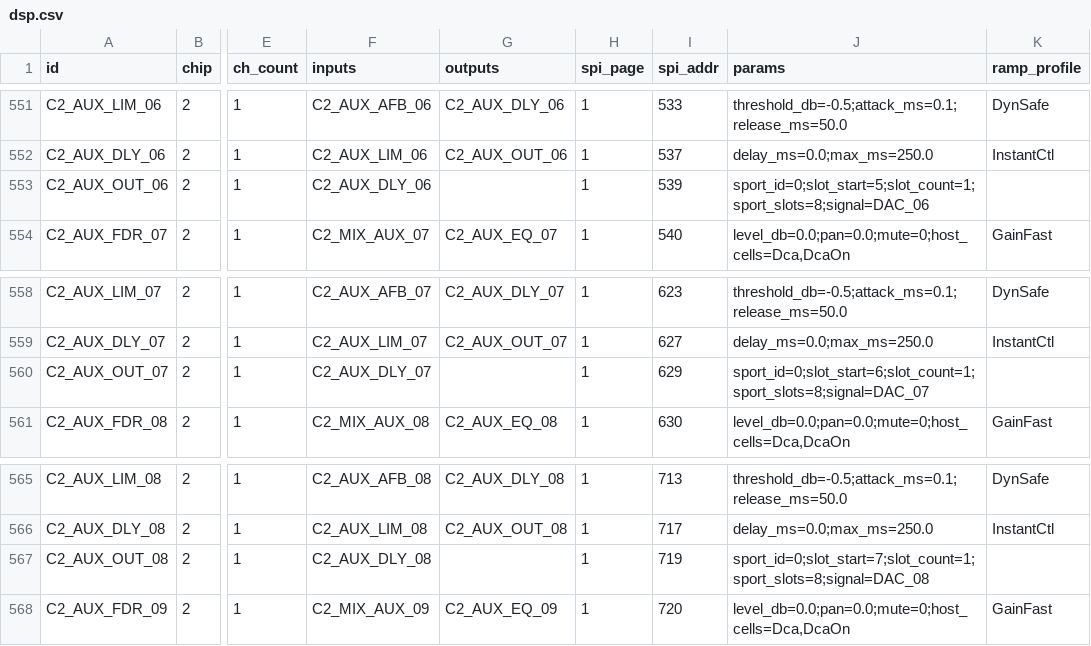
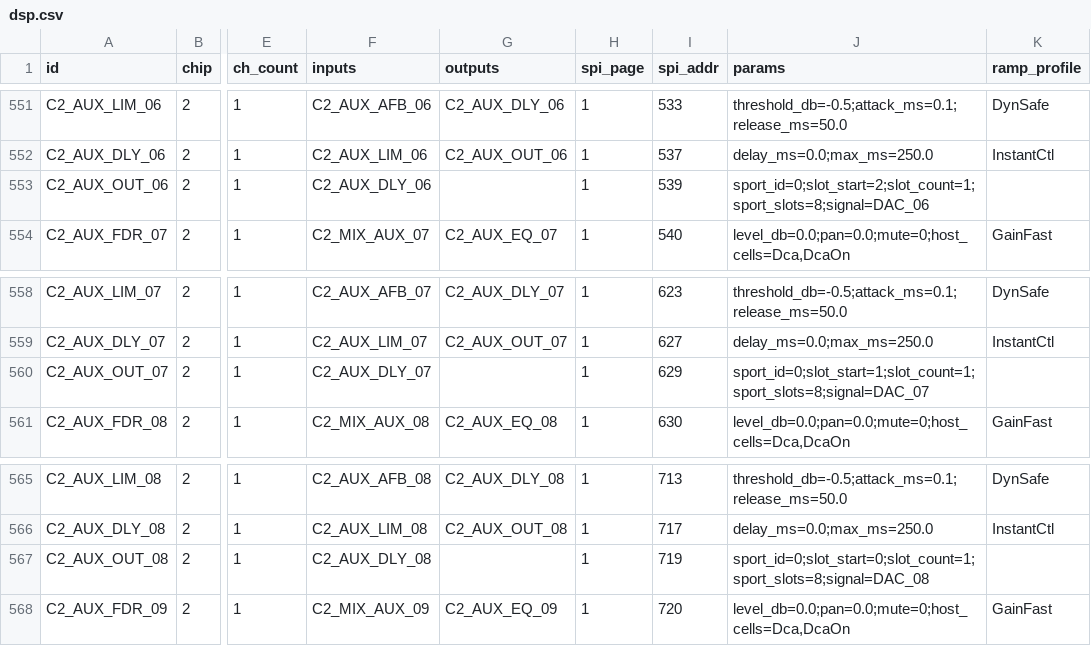
Before and after one commit to invirco/dsp, a CSV file: MW/D32/DSP/SHARC/dsp.csv, drawn as a sheet; only a part is shown, gaps mark what is left out; the diff covers the shown part only; the diff names each change by its address in the sheet, - before the commit and + after, or states it on an @@ line.

Commit message:
S34 OPTION BRANCH: DAC_01 out of rear XLR OUT_1 (slot order reversed on B_O0)
NOT MERGED, NOT BUILT INTO ANY STAGED PAIR. PW decides after the tone
test; this branch exists so the decision is one word either way.

The netlist trace (mx26 docs/d24-analog-paths.md §1) proves AK4458 U81
channel n reaches rear XLR OUT_(9-n): DAC_01, which the slot map puts in
TDM slot 0 of B_O0, comes out of J52 = OUT_8. All eight follow the same
pattern, with the same refdes stride, and the phone-jack board reverses
again in the same direction.

The fix is in the slot map and nowhere else: B_O0 slot s now carries
DAC_(8-s). Eight rows, and gen_dsp_csv.py carries it into dsp.csv as
eight slot_start values. NO SPI address moves -- every affected row keeps
its spi_page/spi_addr -- so this is a lane-placement change, not a
contract-surface change.

What a merge still owes:
  - the node ASM regeneration (dsp_codegen.py --force), NOT done here
    because the tracked ASM already carries unrelated generator drift
    (117 files) that would bury this change;
  - a CPLD rebuild: slot-map.csv is hashed into the bitstream label, so
    the artifact renames even though the RTL is unchanged (the .vh gains
    no new constant from this edit);
  - the OUT_9-16 half is NOT the same shape and is deliberately left
    alone. U92's eight channels go to J10 tip/ring, J57, J56, nothing
    (channel 5 is a one-pin net), J55, J53 and J54 -- not a reversed
    run of XLRs, so B_O1 needs its own mapping decision, not this one.

```diff
--- a/MW/D32/DSP/SHARC/dsp.csv
+++ b/MW/D32/DSP/SHARC/dsp.csv
-J553 (params): sport_id=0;slot_start=5;slot_count=1;sport_slots=8;signal=DAC_06
+J553 (params): sport_id=0;slot_start=2;slot_count=1;sport_slots=8;signal=DAC_06
-J560 (params): sport_id=0;slot_start=6;slot_count=1;sport_slots=8;signal=DAC_07
+J560 (params): sport_id=0;slot_start=1;slot_count=1;sport_slots=8;signal=DAC_07
-J567 (params): sport_id=0;slot_start=7;slot_count=1;sport_slots=8;signal=DAC_08
+J567 (params): sport_id=0;slot_start=0;slot_count=1;sport_slots=8;signal=DAC_08
```
Also changed, not shown: 5 edited cells elsewhere in this file, shared/dsp4-logic/slot-map.csv, 2 other files.
